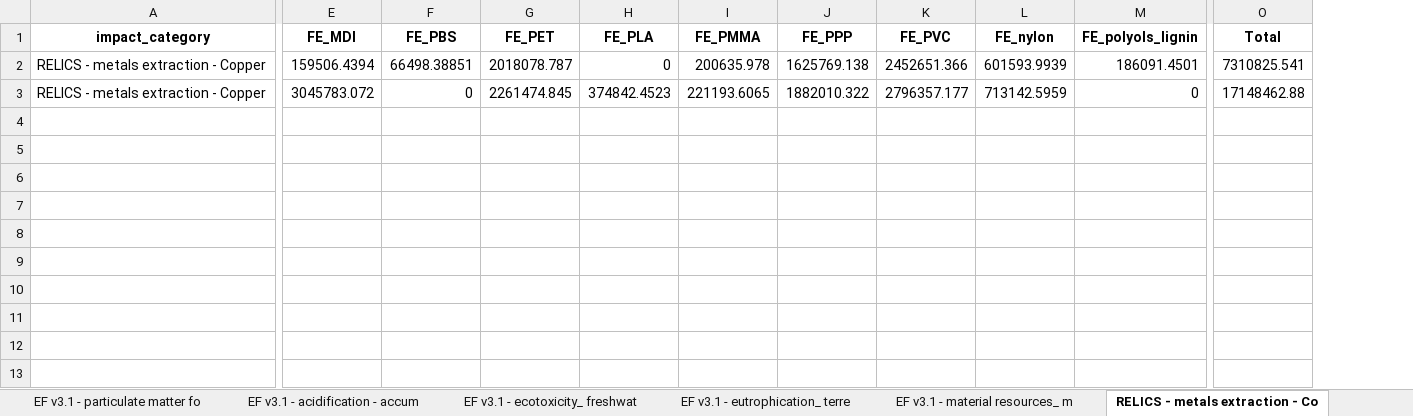
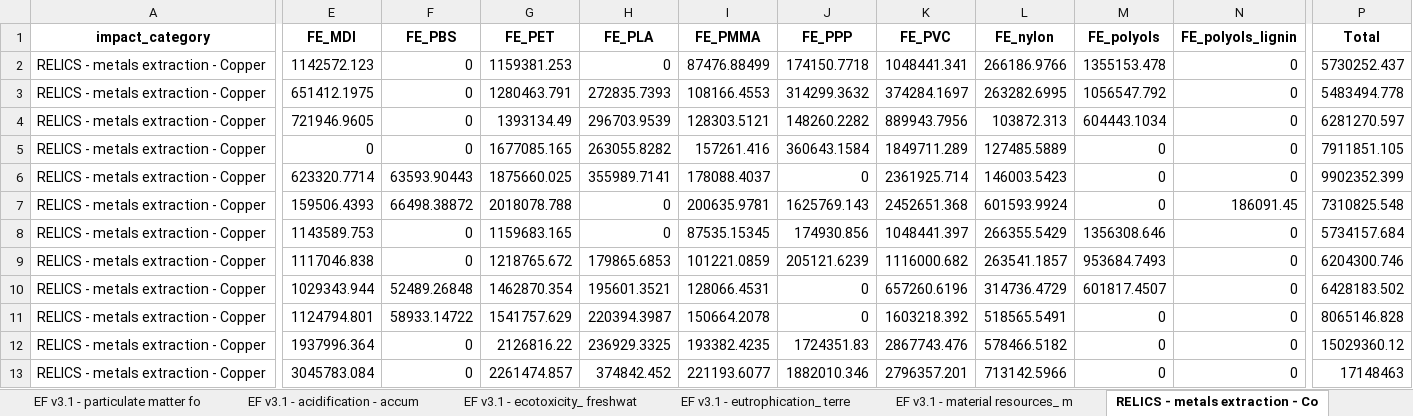
Before and after one commit to tomterlouw/lca_transience, an Excel workbook: figs/impacts_entire_system_port_of_rotterdam_raw_plot_data.xlsx, sheet RELICS - metals extraction - Co, drawn as a sheet; only a part is shown, gaps mark what is left out; values as stored, in another font and other column widths than the file's, no borders; addresses are those after the commit; rows hold the shown columns only; the diff covers the shown part only; the diff names each change by its address in the sheet, - before the commit and + after, or states it on an @@ line.

```diff
--- a/figs/impacts_entire_system_port_of_rotterdam_raw_plot_data.xlsx (sheet RELICS - metals extraction - Co)
+++ b/figs/impacts_entire_system_port_of_rotterdam_raw_plot_data.xlsx (sheet RELICS - metals extraction - Co)
+column M (FE_polyols), row 7: 0; row 13: 0
+row 2: RELICS - metals extraction - Copper | 1142572.123 | 0 | 1159381.253 | 0 | 87476.88499 | 174150.7718 | 1048441.341 | 266186.9766 | 1355153.478 | 0 | 5730252.437
+row 3: RELICS - metals extraction - Copper | 651412.1975 | 0 | 1280463.791 | 272835.7393 | 108166.4553 | 314299.3632 | 374284.1697 | 263282.6995 | 1056547.792 | 0 | 5483494.778
+row 4: RELICS - metals extraction - Copper | 721946.9605 | 0 | 1393134.49 | 296703.9539 | 128303.5121 | 148260.2282 | 889943.7956 | 103872.313 | 604443.1034 | 0 | 6281270.597
+row 5: RELICS - metals extraction - Copper | 0 | 0 | 1677085.165 | 263055.8282 | 157261.416 | 360643.1584 | 1849711.289 | 127485.5889 | 0 | 0 | 7911851.105
+row 6: RELICS - metals extraction - Copper | 623320.7714 | 63593.90443 | 1875660.025 | 355989.7141 | 178088.4037 | 0 | 2361925.714 | 146003.5423 | 0 | 0 | 9902352.399
-E7 (FE_MDI): 159506.4394
+E7 (FE_MDI): 159506.4393
-F7 (FE_PBS): 66498.38851
+F7 (FE_PBS): 66498.38872
-G7 (FE_PET): 2018078.787
+G7 (FE_PET): 2018078.788
-I7 (FE_PMMA): 200635.978
+I7 (FE_PMMA): 200635.9781
-J7 (FE_PPP): 1625769.138
+J7 (FE_PPP): 1625769.143
-K7 (FE_PVC): 2452651.366
+K7 (FE_PVC): 2452651.368
-L7 (FE_nylon): 601593.9939
+L7 (FE_nylon): 601593.9924
-N7 (FE_polyols_lignin): 186091.4501
+N7 (FE_polyols_lignin): 186091.45
-P7 (Total): 7310825.541
+P7 (Total): 7310825.548
+row 8: RELICS - metals extraction - Copper | 1143589.753 | 0 | 1159683.165 | 0 | 87535.15345 | 174930.856 | 1048441.397 | 266355.5429 | 1356308.646 | 0 | 5734157.684
+row 9: RELICS - metals extraction - Copper | 1117046.838 | 0 | 1218765.672 | 179865.6853 | 101221.0859 | 205121.6239 | 1116000.682 | 263541.1857 | 953684.7493 | 0 | 6204300.746
+row 10: RELICS - metals extraction - Copper | 1029343.944 | 52489.26848 | 1462870.354 | 195601.3521 | 128066.4531 | 0 | 657260.6196 | 314736.4729 | 601817.4507 | 0 | 6428183.502
+row 11: RELICS - metals extraction - Copper | 1124794.801 | 58933.14722 | 1541757.629 | 220394.3987 | 150664.2078 | 0 | 1603218.392 | 518565.5491 | 0 | 0 | 8065146.828
+row 12: RELICS - metals extraction - Copper | 1937996.364 | 0 | 2126816.22 | 236929.3325 | 193382.4235 | 1724351.83 | 2867743.476 | 578466.5182 | 0 | 0 | 15029360.12
-E13 (FE_MDI): 3045783.072
+E13 (FE_MDI): 3045783.084
-G13 (FE_PET): 2261474.845
+G13 (FE_PET): 2261474.857
-H13 (FE_PLA): 374842.4523
+H13 (FE_PLA): 374842.452
-I13 (FE_PMMA): 221193.6065
+I13 (FE_PMMA): 221193.6077
-J13 (FE_PPP): 1882010.322
+J13 (FE_PPP): 1882010.346
-K13 (FE_PVC): 2796357.177
+K13 (FE_PVC): 2796357.201
-L13 (FE_nylon): 713142.5959
+L13 (FE_nylon): 713142.5966
-P13 (Total): 17148462.88
+P13 (Total): 17148463
```
Also changed, not shown: 1 edited cell elsewhere in this sheet, sheet all_data_long, sheet totals, sheet RELICS - metals extraction - Ni, sheet RELICS - metals extraction - _1, sheet EF v3.1 - climate change - glob, sheet EF v3.1 - eutrophication_ terre, 11 more sheets, 43 other files.
